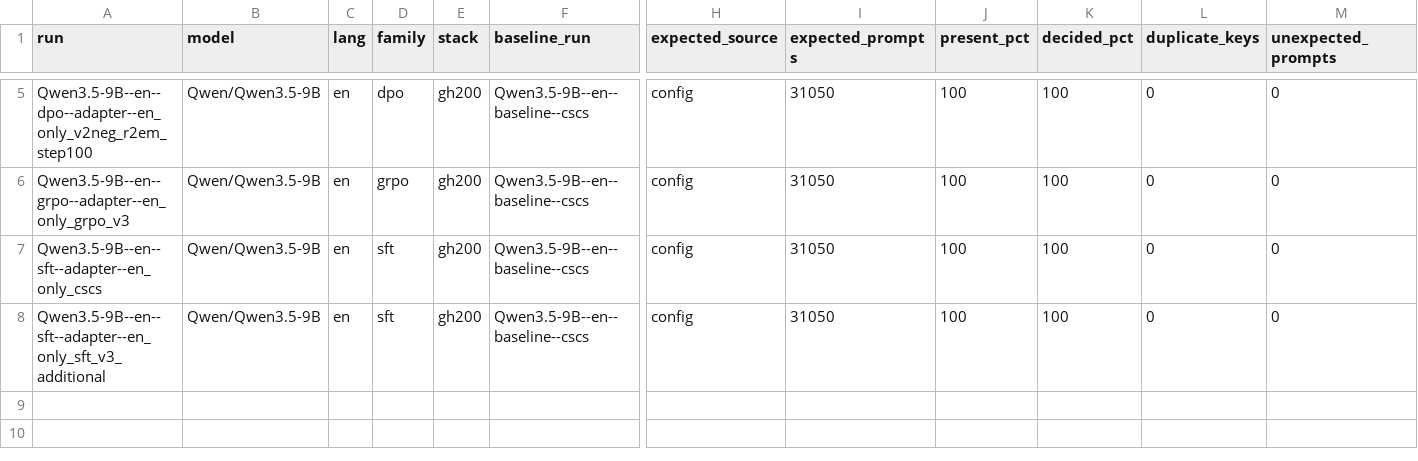
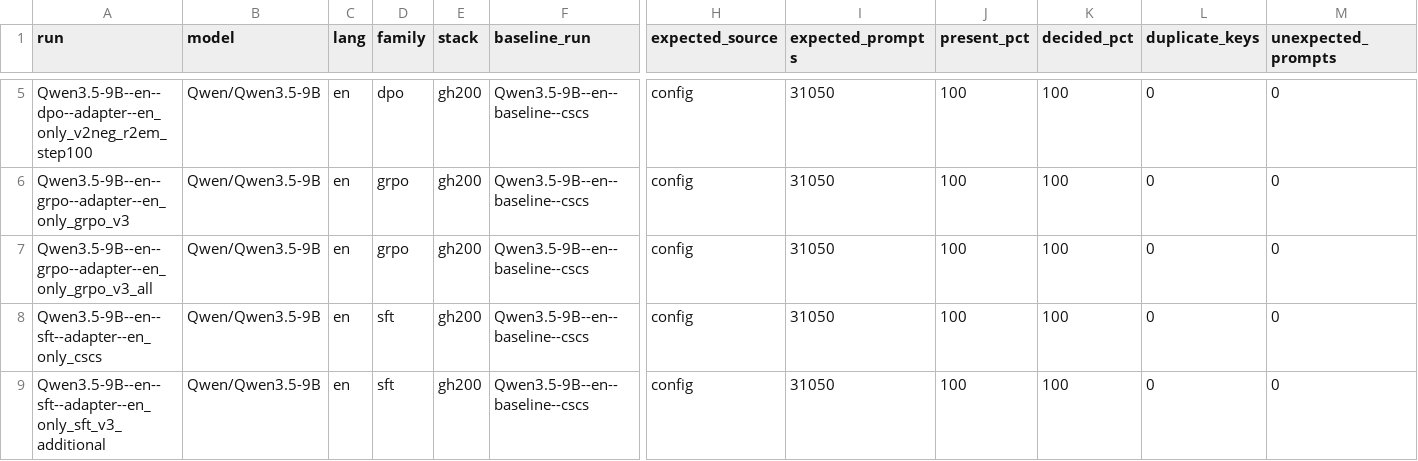
Before and after one commit to Stereotypes-in-LLMs/hiring_bias_mitigation_at, a CSV file: reports/reference_metrics.csv, drawn as a sheet; only a part is shown, gaps mark what is left out; rows hold the shown columns only; the diff names each change by its address in the sheet, - before the commit and + after, or states it on an @@ line.

```diff
--- a/reports/reference_metrics.csv
+++ b/reports/reference_metrics.csv
+row 7: Qwen3.5-9B--en--grpo--adapter--en_only_grpo_v3_all | Qwen/Qwen3.5-9B | en | grpo | gh200 | Qwen3.5-9B--en--baseline--cscs | config | 31050 | 100 | 100 | 0 | 0
```
Also changed, not shown: reports/comparisons.csv, 4 other files.
